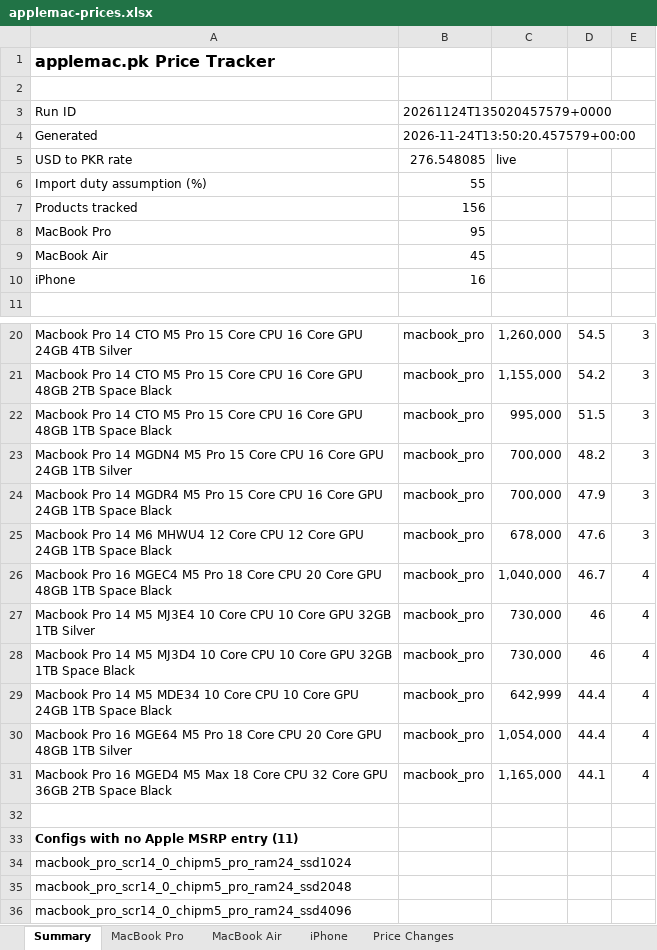
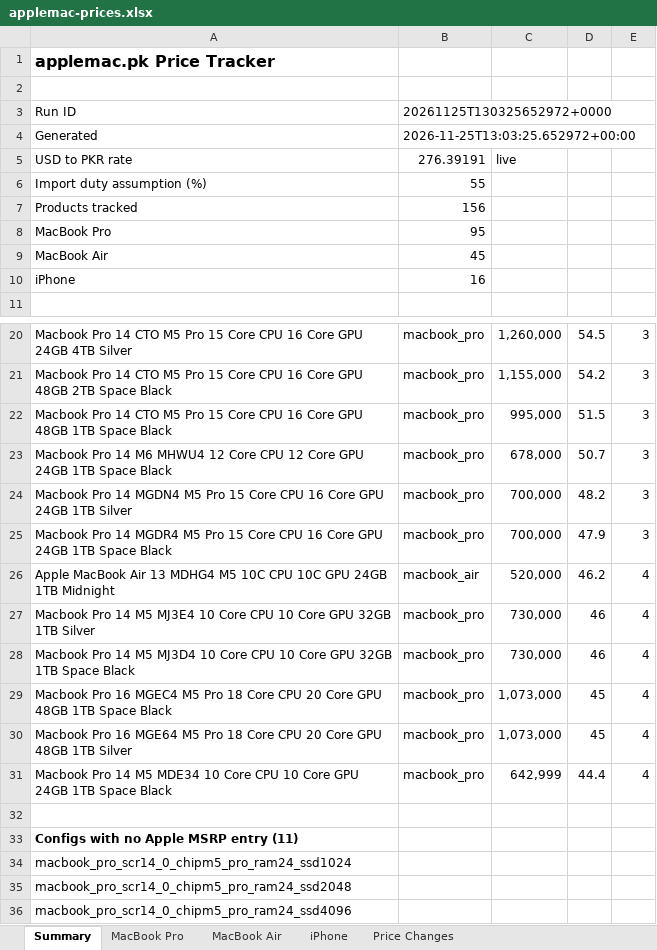
Before and after one commit to MrErrorSan/applemac-pk-tracker, an Excel workbook: web/downloads/applemac-prices.xlsx, sheet Summary, drawn as a sheet; only a part is shown, gaps mark what is left out; values as stored, in another font and other column widths than the file's, no borders; removed rows and columns are numbered as before the commit, all else as after; the diff names each change by its address in the sheet, - before the commit and + after, or states it on an @@ line.

```diff
--- a/web/downloads/applemac-prices.xlsx (sheet Summary)
+++ b/web/downloads/applemac-prices.xlsx (sheet Summary)
-B3: 20261124T135020457579+0000
+B3: 20261125T130325652972+0000
-B4: 2026-11-24T13:50:20.457579+00:00
+B4: 2026-11-25T13:03:25.652972+00:00
-B5: 276.548085
+B5: 276.39191
+row 23: Macbook Pro 14 M6 MHWU4 12 Core CPU 12 Core GPU 24GB 1TB Space Black | macbook_pro | 678,000 | 50.7 | 3
-row 25: Macbook Pro 14 M6 MHWU4 12 Core CPU 12 Core GPU 24GB 1TB Space Black | macbook_pro | 678,000 | 47.6 | 3
-row 26: Macbook Pro 16 MGEC4 M5 Pro 18 Core CPU 20 Core GPU 48GB 1TB Space Black | macbook_pro | 1,040,000 | 46.7 | 4
+row 26: Apple MacBook Air 13 MDHG4 M5 10C CPU 10C GPU 24GB 1TB Midnight | macbook_air | 520,000 | 46.2 | 4
+row 29: Macbook Pro 16 MGEC4 M5 Pro 18 Core CPU 20 Core GPU 48GB 1TB Space Black | macbook_pro | 1,073,000 | 45 | 4
+row 30: Macbook Pro 16 MGE64 M5 Pro 18 Core CPU 20 Core GPU 48GB 1TB Silver | macbook_pro | 1,073,000 | 45 | 4
-row 30: Macbook Pro 16 MGE64 M5 Pro 18 Core CPU 20 Core GPU 48GB 1TB Silver | macbook_pro | 1,054,000 | 44.4 | 4
-row 31: Macbook Pro 16 MGED4 M5 Max 18 Core CPU 32 Core GPU 36GB 2TB Space Black | macbook_pro | 1,165,000 | 44.1 | 4
```
Also changed, not shown: sheet MacBook Air, sheet MacBook Pro, sheet Price Changes, sheet iPhone, 7 other files.
